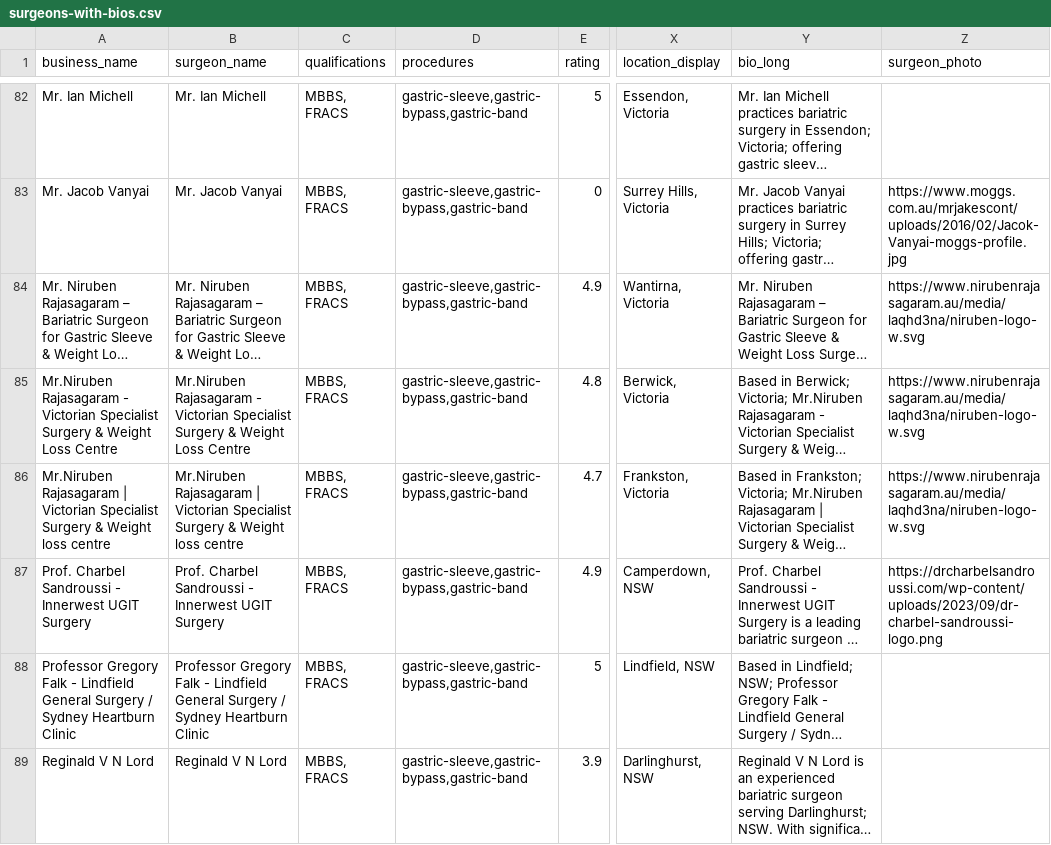
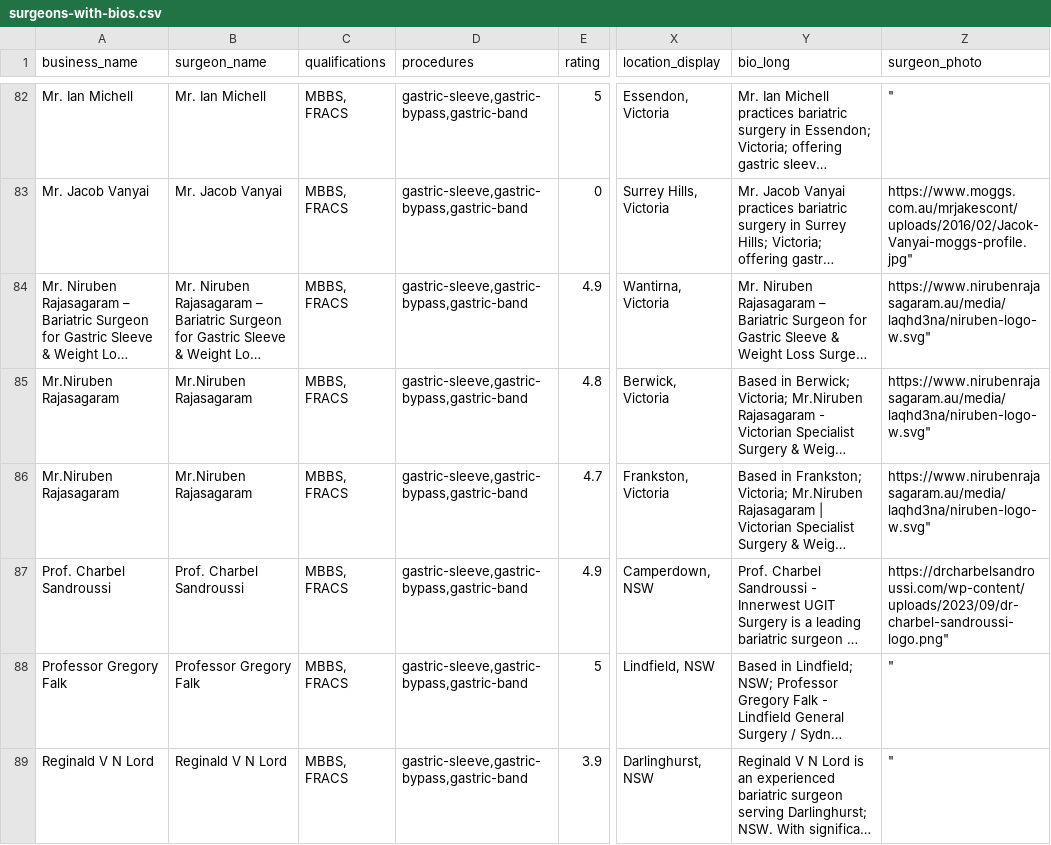
Before and after one commit to nigel-thornberry-lab/weight-loss-surgery-australia, a CSV file: surgeons-with-bios.csv, drawn as a sheet; only a part is shown, gaps mark what is left out; long unchanged cells end in …; the diff covers the shown part only; the diff names each change by its address in the sheet, - before the commit and + after, or states it on an @@ line.

Commit message:
✂️ CLEAN SURGEON NAMES + COMPREHENSIVE ENHANCEMENT ANALYSIS
✅ CLEANED SURGEON NAMES:
- Removed all descriptive text after hyphens
- Removed all text after pipes (|)
- 17 surgeon names cleaned:
  • A/Prof. Christos Apostolou (was: - Surgeon)
  • A/Prof. Oliver Fisher (was: | Specialist Upper GI...)
  • Dr Alex Craven (was: - Bariatric, Upper GI...)
  • Dr Devesh Kaushal (was: | Upper-GI & Weight Loss...)
  • Mr.Niruben Rajasagaram (was: - Victorian Specialist...)
  • And 12 more

📊 COMPREHENSIVE ENHANCEMENT ANALYSIS:
- 25+ missing features identified
- Consumer perspective (usability, value)
- SEO perspective (rankings, traffic)
- Implementation priority (4 phases)
- Expected impact metrics
- Monetization opportunities

🎯 TOP PRIORITY FEATURES:
1. Google Reviews integration
2. Consultation booking widget
3. Schema markup enhancements
4. BMI calculator & eligibility checker
5. Before & after galleries
6. Patient testimonials
7. Procedure comparison tool
8. Cost breakdown calculator
9. Surgeon video introductions
10. Insurance coverage checker

💰 REVENUE POTENTIAL:
- Lead generation: $5K-$20K/month per surgeon
- Premium listings: $500-$2K/month
- Total platform: $50K-$200K/month (10-20 surgeons)

📈 EXPECTED SEO IMPACT:
- Organic traffic: +200-400% in 6 months
- Top 3 rankings: 50+ high-value keywords
- Domain authority: +15-25 points
- Conversion rate: +100-200%

All surgeon names now clean and professional!

```diff
--- a/surgeons-with-bios.csv
+++ b/surgeons-with-bios.csv
-Z82 (surgeon_photo): (empty)
+Z82 (surgeon_photo): "
-Z83 (surgeon_photo): https://www.moggs.com.au/mrjakescont/uploads/2016/02/Jacok-Vanyai-moggs-profile.jpg
+Z83 (surgeon_photo): https://www.moggs.com.au/mrjakescont/uploads/2016/02/Jacok-Vanyai-moggs-profile.jpg"
-Z84:Z86 (surgeon_photo): https://www.nirubenrajasagaram.au/media/laqhd3na/niruben-logo-w.svg
+Z84:Z86 (surgeon_photo): https://www.nirubenrajasagaram.au/media/laqhd3na/niruben-logo-w.svg"
-A85 (business_name): Mr.Niruben Rajasagaram - Victorian Specialist Surgery & Weight Loss Centre
+A85 (business_name): Mr.Niruben Rajasagaram
-B85 (surgeon_name): Mr.Niruben Rajasagaram - Victorian Specialist Surgery & Weight Loss Centre
+B85 (surgeon_name): Mr.Niruben Rajasagaram
-A86 (business_name): Mr.Niruben Rajasagaram | Victorian Specialist Surgery & Weight loss centre
+A86 (business_name): Mr.Niruben Rajasagaram
-B86 (surgeon_name): Mr.Niruben Rajasagaram | Victorian Specialist Surgery & Weight loss centre
+B86 (surgeon_name): Mr.Niruben Rajasagaram
-A87 (business_name): Prof. Charbel Sandroussi - Innerwest UGIT Surgery
+A87 (business_name): Prof. Charbel Sandroussi
-B87 (surgeon_name): Prof. Charbel Sandroussi - Innerwest UGIT Surgery
+B87 (surgeon_name): Prof. Charbel Sandroussi
-Z87 (surgeon_photo): https://drcharbelsandroussi.com/wp-content/uploads/2023/09/dr-charbel-sandroussi-logo.png
+Z87 (surgeon_photo): https://drcharbelsandroussi.com/wp-content/uploads/2023/09/dr-charbel-sandroussi-logo.png"
-A88 (business_name): …Gregory Falk - Lindfield General Surgery / Sydney Heartburn Clinic
+A88 (business_name): …Gregory Falk
-B88 (surgeon_name): …Gregory Falk - Lindfield General Surgery / Sydney Heartburn Clinic
+B88 (surgeon_name): …Gregory Falk
-Z88:Z89 (surgeon_photo): (empty)
+Z88:Z89 (surgeon_photo): "
```
Also changed, not shown: 106 edited cells elsewhere in this file, 37 other files.
